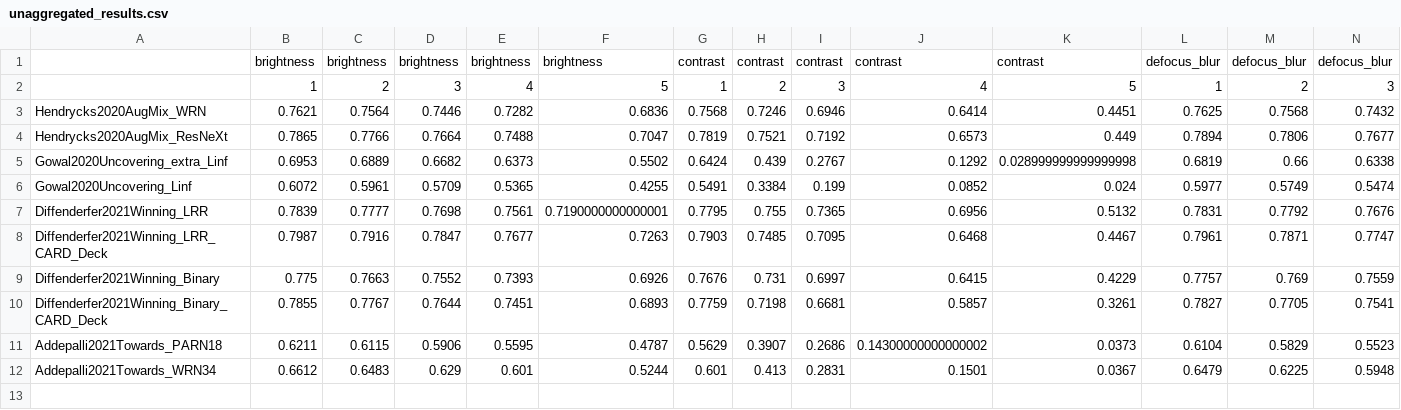
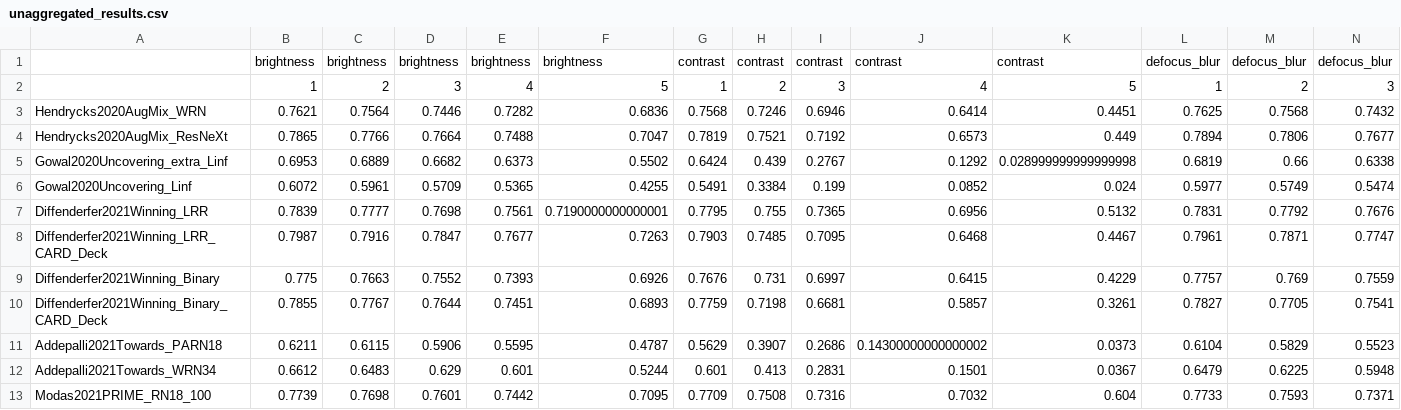
Before and after one commit to RobustBench/robustbench, a CSV file: model_info/cifar100/corruptions/unaggregated_results.csv, drawn as a sheet; only a part is shown; rows hold the shown columns only; the diff names each change by its address in the sheet, - before the commit and + after, or states it on an @@ line.

Commit message:
Modas2021_PRIME models added

```diff
--- a/model_info/cifar100/corruptions/unaggregated_results.csv
+++ b/model_info/cifar100/corruptions/unaggregated_results.csv
+row 13: Modas2021PRIME_RN18_100 | 0.7739 | 0.7698 | 0.7601 | 0.7442 | 0.7095 | 0.7709 | 0.7508 | 0.7316 | 0.7032 | 0.604 | 0.7733 | 0.7593 | 0.7371
```
Also changed, not shown: model_info/cifar10/corruptions/unaggregated_results.csv, 5 other files.
